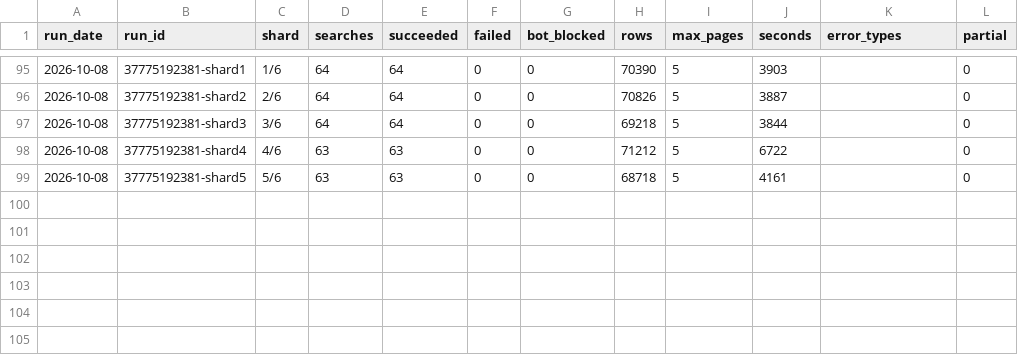
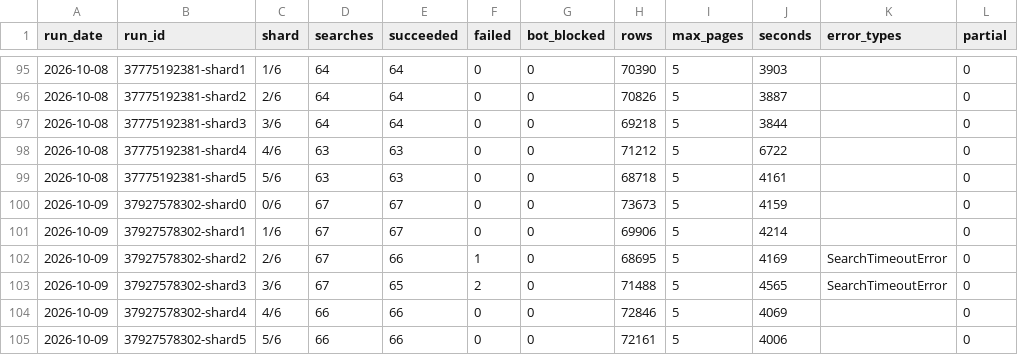
Before and after one commit to MichaelRogerGarrity/flight-fare-scraper, a CSV file: run-log.csv, drawn as a sheet; only a part is shown, gaps mark what is left out.

```diff
--- a/run-log.csv
+++ b/run-log.csv
@@ -99 +99,7 @@ run_date,run_id,shard,searches,succeeded,failed,bot_blocked,rows,max_pages,secon
 2026-10-08,37775192381-shard5,5/6,63,63,0,0,68718,5,4161,,0
+2026-10-09,37927578302-shard0,0/6,67,67,0,0,73673,5,4159,,0
+2026-10-09,37927578302-shard1,1/6,67,67,0,0,69906,5,4214,,0
+2026-10-09,37927578302-shard2,2/6,67,66,1,0,68695,5,4169,SearchTimeoutError,0
+2026-10-09,37927578302-shard3,3/6,67,65,2,0,71488,5,4565,SearchTimeoutError,0
+2026-10-09,37927578302-shard4,4/6,66,66,0,0,72846,5,4069,,0
+2026-10-09,37927578302-shard5,5/6,66,66,0,0,72161,5,4006,,0
```
